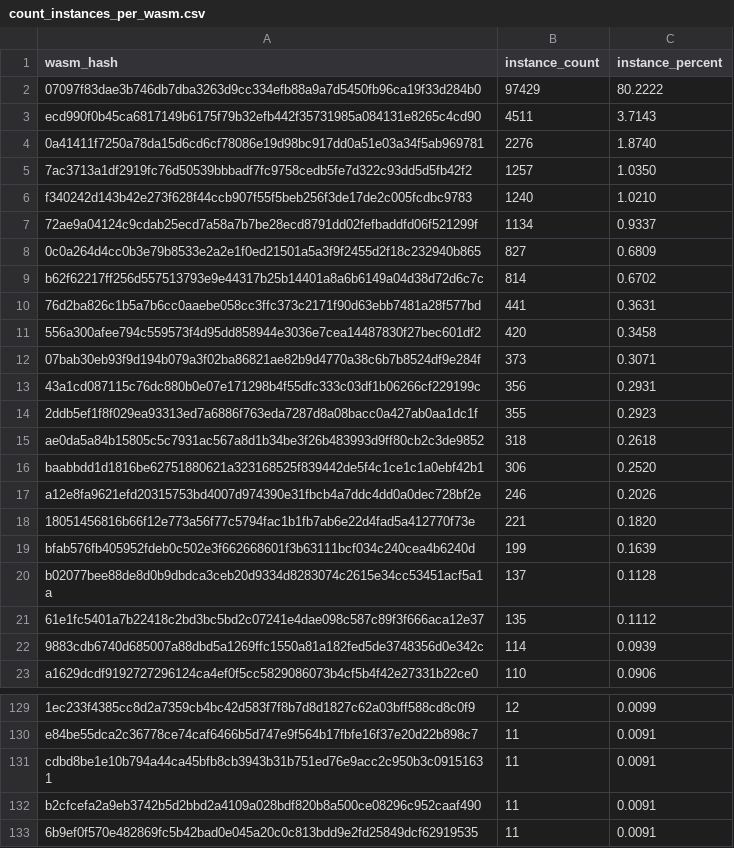
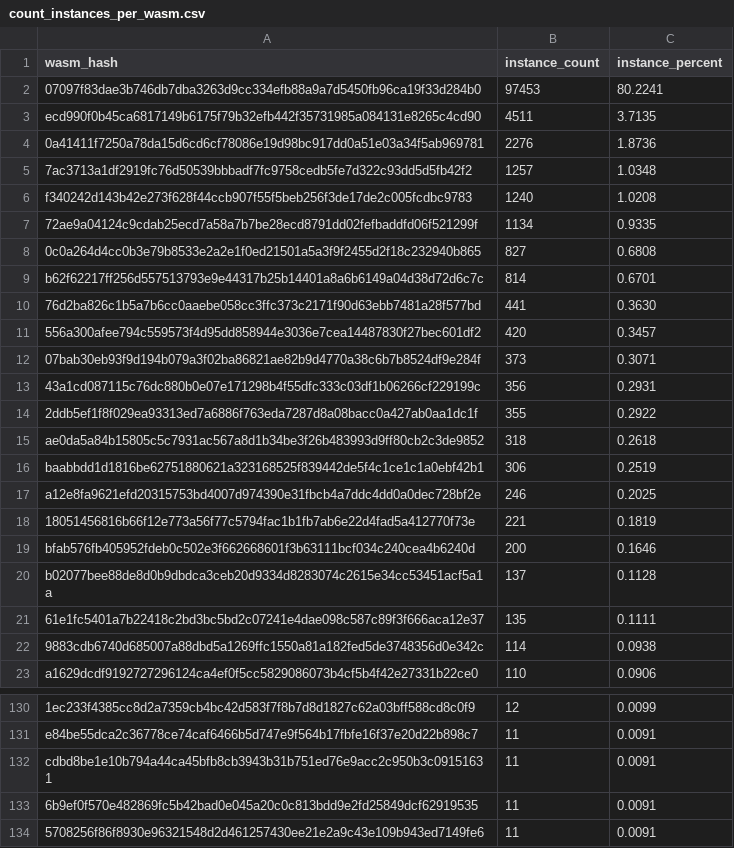
Before and after one commit to leighmcculloch/contract-wasms, a CSV file: analysis/count_instances_per_wasm.csv, drawn as a sheet; only a part is shown, gaps mark what is left out; the shorter side is filled out with more unchanged rows; the diff covers the shown part only.

```diff
--- a/analysis/count_instances_per_wasm.csv
+++ b/analysis/count_instances_per_wasm.csv
@@ -1,23 +1,23 @@
 wasm_hash,instance_count,instance_percent
-"07097f83dae3b746db7dba3263d9cc334efb88a9a7d5450fb96ca19f33d284b0",97429,80.2222
-"ecd990f0b45ca6817149b6175f79b32efb442f35731985a084131e8265c4cd90",4511,3.7143
-"0a41411f7250a78da15d6cd6cf78086e19d98bc917dd0a51e03a34f5ab969781",2276,1.8740
-"7ac3713a1df2919fc76d50539bbbadf7fc9758cedb5fe7d322c93dd5d5fb42f2",1257,1.0350
-"f340242d143b42e273f628f44ccb907f55f5beb256f3de17de2c005fcdbc9783",1240,1.0210
-"72ae9a04124c9cdab25ecd7a58a7b7be28ecd8791dd02fefbaddfd06f521299f",1134,0.9337
-"0c0a264d4cc0b3e79b8533e2a2e1f0ed21501a5a3f9f2455d2f18c232940b865",827,0.6809
-"b62f62217ff256d557513793e9e44317b25b14401a8a6b6149a04d38d72d6c7c",814,0.6702
-"76d2ba826c1b5a7b6cc0aaebe058cc3ffc373c2171f90d63ebb7481a28f577bd",441,0.3631
-"556a300afee794c559573f4d95dd858944e3036e7cea14487830f27bec601df2",420,0.3458
+"07097f83dae3b746db7dba3263d9cc334efb88a9a7d5450fb96ca19f33d284b0",97453,80.2241
+"ecd990f0b45ca6817149b6175f79b32efb442f35731985a084131e8265c4cd90",4511,3.7135
+"0a41411f7250a78da15d6cd6cf78086e19d98bc917dd0a51e03a34f5ab969781",2276,1.8736
+"7ac3713a1df2919fc76d50539bbbadf7fc9758cedb5fe7d322c93dd5d5fb42f2",1257,1.0348
+"f340242d143b42e273f628f44ccb907f55f5beb256f3de17de2c005fcdbc9783",1240,1.0208
+"72ae9a04124c9cdab25ecd7a58a7b7be28ecd8791dd02fefbaddfd06f521299f",1134,0.9335
+"0c0a264d4cc0b3e79b8533e2a2e1f0ed21501a5a3f9f2455d2f18c232940b865",827,0.6808
+"b62f62217ff256d557513793e9e44317b25b14401a8a6b6149a04d38d72d6c7c",814,0.6701
+"76d2ba826c1b5a7b6cc0aaebe058cc3ffc373c2171f90d63ebb7481a28f577bd",441,0.3630
+"556a300afee794c559573f4d95dd858944e3036e7cea14487830f27bec601df2",420,0.3457
 "07bab30eb93f9d194b079a3f02ba86821ae82b9d4770a38c6b7b8524df9e284f",373,0.3071
 "43a1cd087115c76dc880b0e07e171298b4f55dfc333c03df1b06266cf229199c",356,0.2931
-"2ddb5ef1f8f029ea93313ed7a6886f763eda7287d8a08bacc0a427ab0aa1dc1f",355,0.2923
+"2ddb5ef1f8f029ea93313ed7a6886f763eda7287d8a08bacc0a427ab0aa1dc1f",355,0.2922
 "ae0da5a84b15805c5c7931ac567a8d1b34be3f26b483993d9ff80cb2c3de9852",318,0.2618
-"baabbdd1d1816be62751880621a323168525f839442de5f4c1ce1c1a0ebf42b1",306,0.2520
-"a12e8fa9621efd20315753bd4007d974390e31fbcb4a7ddc4dd0a0dec728bf2e",246,0.2026
-"18051456816b66f12e773a56f77c5794fac1b1fb7ab6e22d4fad5a412770f73e",221,0.1820
-"bfab576fb405952fdeb0c502e3f662668601f3b63111bcf034c240cea4b6240d",199,0.1639
+"baabbdd1d1816be62751880621a323168525f839442de5f4c1ce1c1a0ebf42b1",306,0.2519
+"a12e8fa9621efd20315753bd4007d974390e31fbcb4a7ddc4dd0a0dec728bf2e",246,0.2025
+"18051456816b66f12e773a56f77c5794fac1b1fb7ab6e22d4fad5a412770f73e",221,0.1819
+"bfab576fb405952fdeb0c502e3f662668601f3b63111bcf034c240cea4b6240d",200,0.1646
 "b02077bee88de8d0b9dbdca3ceb20d9334d8283074c2615e34cc53451acf5a1a",137,0.1128
-"61e1fc5401a7b22418c2bd3bc5bd2c07241e4dae098c587c89f3f666aca12e37",135,0.1112
-"9883cdb6740d685007a88dbd5a1269ffc1550a81a182fed5de3748356d0e342c",114,0.0939
+"61e1fc5401a7b22418c2bd3bc5bd2c07241e4dae098c587c89f3f666aca12e37",135,0.1111
+"9883cdb6740d685007a88dbd5a1269ffc1550a81a182fed5de3748356d0e342c",114,0.0938
 "a1629dcdf9192727296124ca4ef0f5cc5829086073b4cf5b4f42e27331b22ce0",110,0.0906
@@ -131,3 +132,2 @@ wasm_hash,instance_count,instance_percent
 "cdbd8be1e10b794a44ca45bfb8cb3943b31b751ed76e9acc2c950b3c09151631",11,0.0091
-"b2cfcefa2a9eb3742b5d2bbd2a4109a028bdf820b8a500ce08296c952caaf490",11,0.0091
 "6b9ef0f570e482869fc5b42bad0e045a20c0c813bdd9e2fd25849dcf62919535",11,0.0091
```
Also changed, not shown: 1 added row and 5 edited cells elsewhere in this file, analysis/find_error_name_collision_with_sdk_results.csv, analysis/find_sdk_version_results.csv, 5 other files.
